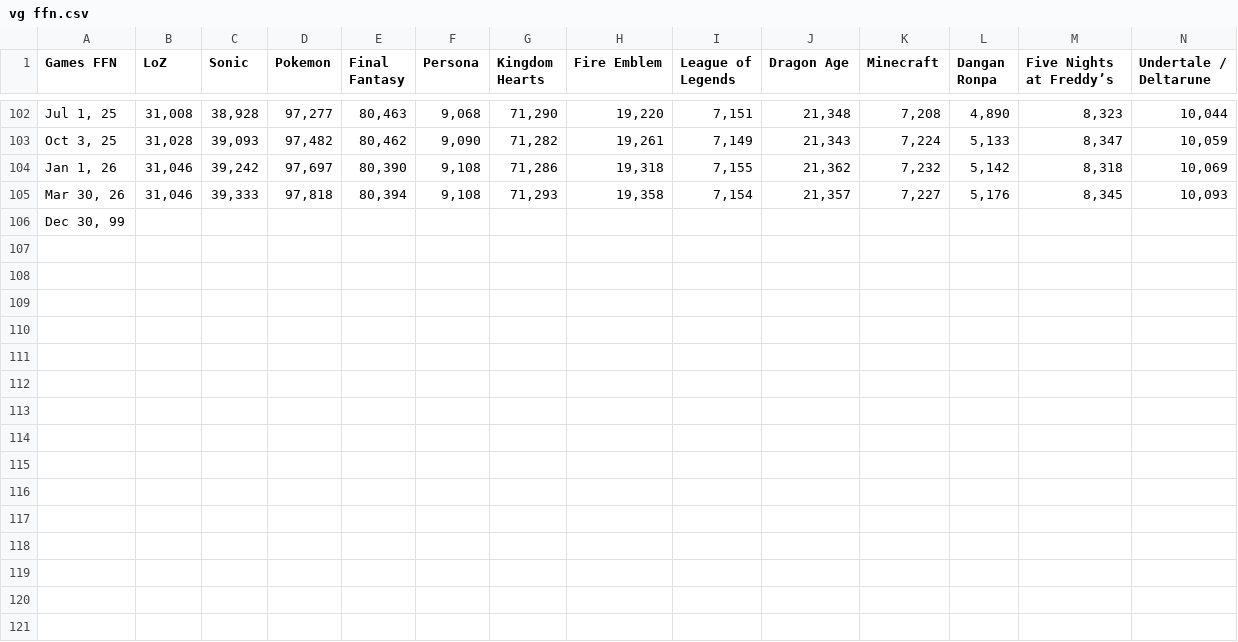
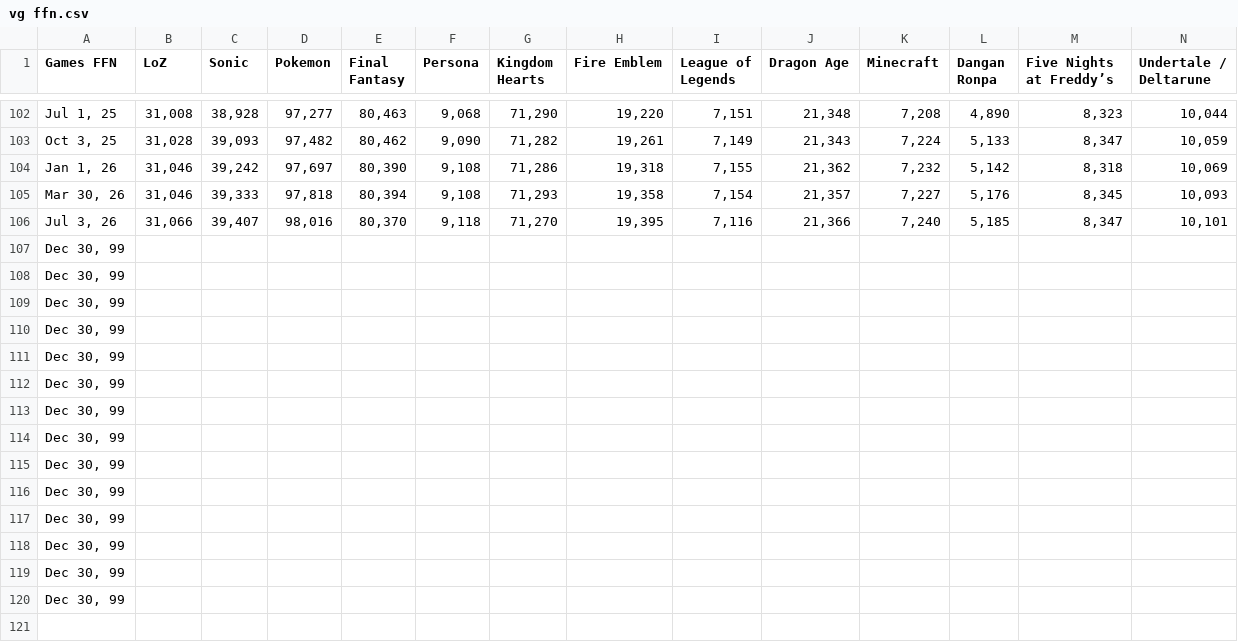
Before and after one commit to XiaoBaiXueHua/fandom-migrations, a CSV file: .Master CSV/vg ffn.csv, drawn as a sheet; only a part is shown, gaps mark what is left out; rows hold the shown columns only; the diff names each change by its address in the sheet, - before the commit and + after, or states it on an @@ line.

```diff
--- a/.Master CSV/vg ffn.csv
+++ b/.Master CSV/vg ffn.csv
+row 106: Jul 3, 26 | 31,066 | 39,407 | 98,016 | 80,370 | 9,118 | 71,270 | 19,395 | 7,116 | 21,366 | 7,240 | 5,185 | 8,347 | 10,101
+row 108: Dec 30, 99
+row 109: Dec 30, 99
+row 110: Dec 30, 99
+row 111: Dec 30, 99
+row 112: Dec 30, 99
+row 113: Dec 30, 99
+row 114: Dec 30, 99
+row 115: Dec 30, 99
+row 116: Dec 30, 99
+row 117: Dec 30, 99
+row 118: Dec 30, 99
+row 119: Dec 30, 99
+row 120: Dec 30, 99
+row 121: (empty)
```
Also changed, not shown: .Master CSV/anime ffn.csv, .Master CSV/anime sqw.csv, 35 other files.
